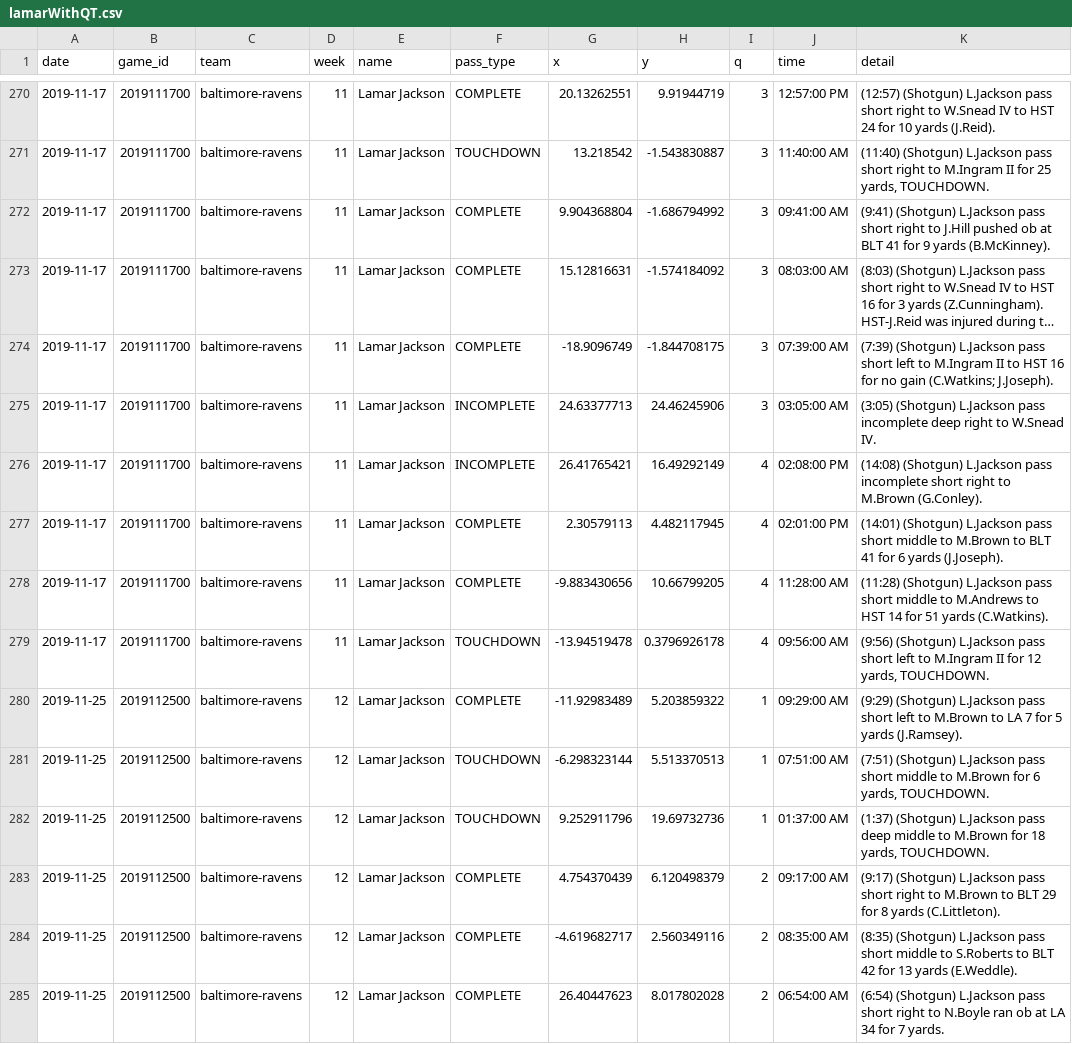
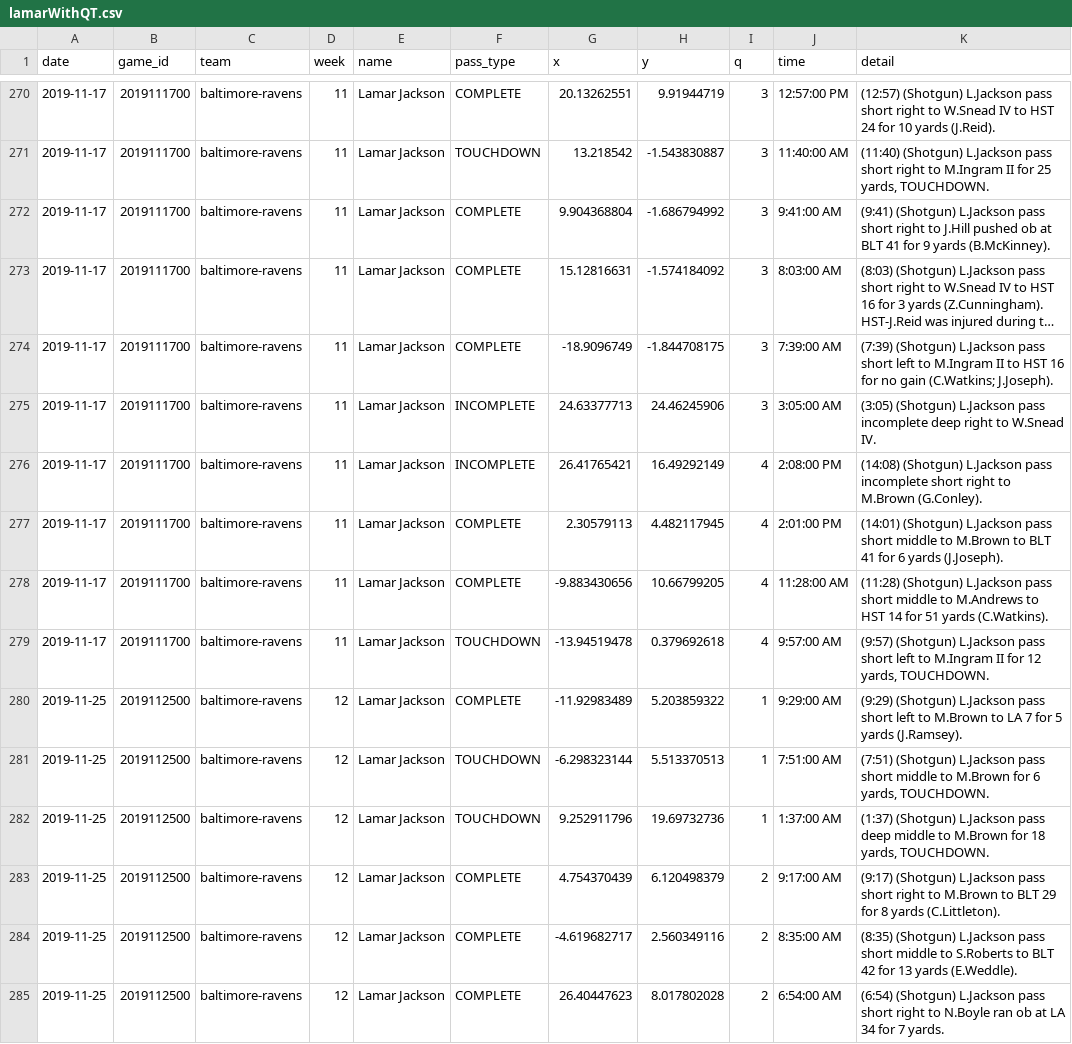
Before and after one commit to KingXiaoDi/next-gen-scrapy, a CSV file: lamarWithQT.csv, drawn as a sheet; only a part is shown, gaps mark what is left out; long unchanged cells end in …; the diff covers the shown part only; the diff names each change by its address in the sheet, - before the commit and + after, or states it on an @@ line.

```diff
--- a/lamarWithQT.csv
+++ b/lamarWithQT.csv
-J272 (time): 09:41:00 AM
+J272 (time): 9:41:00 AM
-J273 (time): 08:03:00 AM
+J273 (time): 8:03:00 AM
-J274 (time): 07:39:00 AM
+J274 (time): 7:39:00 AM
-J275 (time): 03:05:00 AM
+J275 (time): 3:05:00 AM
-J276 (time): 02:08:00 PM
+J276 (time): 2:08:00 PM
-J277 (time): 02:01:00 PM
+J277 (time): 2:01:00 PM
-H279 (y): 0.3796926178
+H279 (y): 0.379692618
-J279 (time): 09:56:00 AM
+J279 (time): 9:57:00 AM
-K279 (detail): (9:56) (Shotgun) L.Jackson…
+K279 (detail): (9:57) (Shotgun) L.Jackson…
-J280 (time): 09:29:00 AM
+J280 (time): 9:29:00 AM
-J281 (time): 07:51:00 AM
+J281 (time): 7:51:00 AM
-J282 (time): 01:37:00 AM
+J282 (time): 1:37:00 AM
-J283 (time): 09:17:00 AM
+J283 (time): 9:17:00 AM
-J284 (time): 08:35:00 AM
+J284 (time): 8:35:00 AM
-J285 (time): 06:54:00 AM
+J285 (time): 6:54:00 AM
```
Also changed, not shown: 104 edited cells elsewhere in this file, 1 other file.
